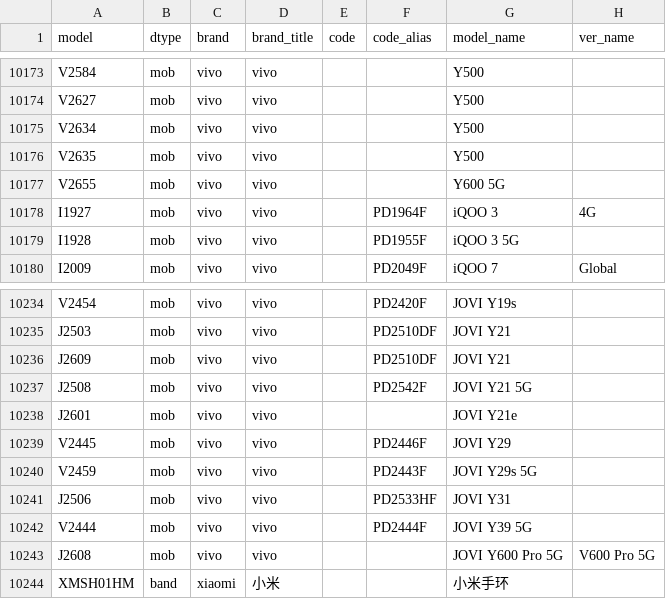
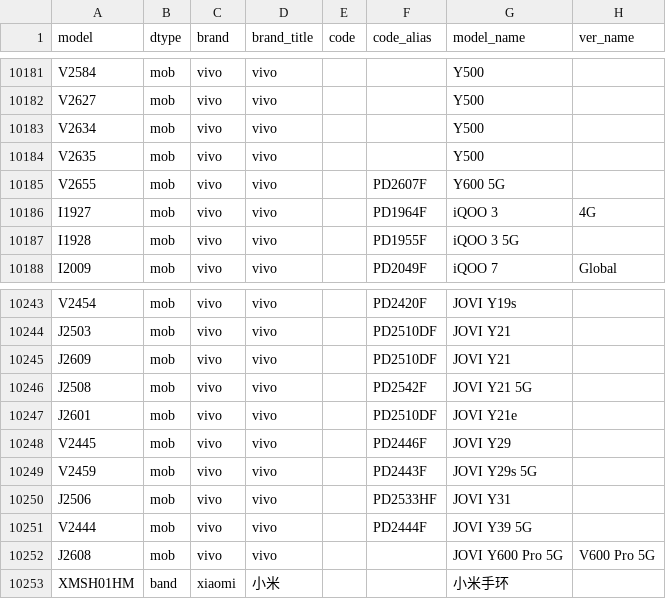
Before and after one commit to YuleBest/MobileModels-csv, a CSV file: models.csv, drawn as a sheet; only a part is shown, gaps mark what is left out; the diff covers the shown part only.

```diff
--- a/models.csv
+++ b/models.csv
@@ -10176,3 +10184,3 @@ V2634,mob,vivo,vivo,,,Y500,
 V2635,mob,vivo,vivo,,,Y500,
-V2655,mob,vivo,vivo,,,Y600 5G,
+V2655,mob,vivo,vivo,,PD2607F,Y600 5G,
 I1927,mob,vivo,vivo,,PD1964F,iQOO 3,4G
@@ -10237,3 +10246,3 @@ J2609,mob,vivo,vivo,,PD2510DF,JOVI Y21,
 J2508,mob,vivo,vivo,,PD2542F,JOVI Y21 5G,
-J2601,mob,vivo,vivo,,,JOVI Y21e,
+J2601,mob,vivo,vivo,,PD2510DF,JOVI Y21e,
 V2445,mob,vivo,vivo,,PD2446F,JOVI Y29,
```
Also changed, not shown: 9 added rows and 3 edited cells elsewhere in this file, 1 other file.
